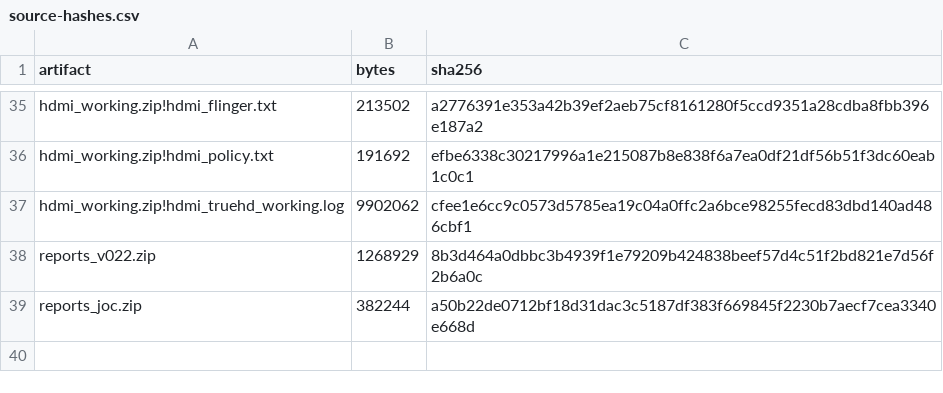
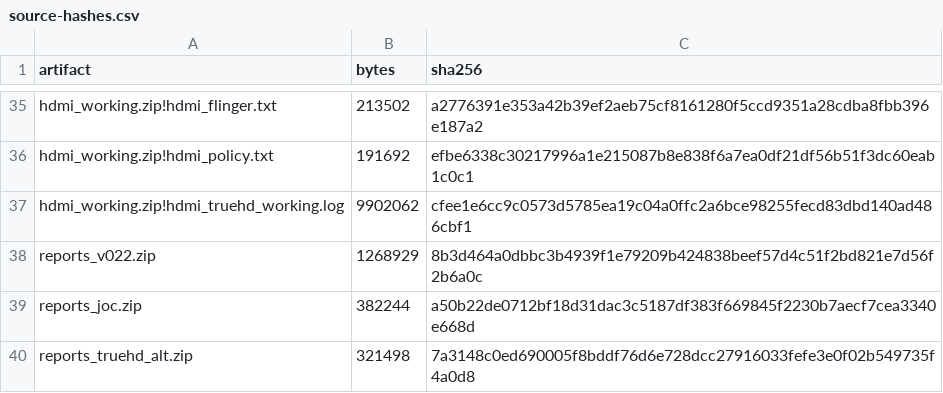
Before and after one commit to johnfromul/philips-earc-passthrough-research, a CSV file: evidence/source-hashes.csv, drawn as a sheet; only a part is shown, gaps mark what is left out.

Commit message:
Record second TrueHD sample and trace source-specific MatMlpOnly initialization

```diff
--- a/evidence/source-hashes.csv
+++ b/evidence/source-hashes.csv
@@ -39 +39,2 @@ reports_v022.zip,1268929,8b3d464a0dbbc3b4939f1e79209b424838beef57d4c51f2bd821e7d
 reports_joc.zip,382244,a50b22de0712bf18d31dac3c5187df383f669845f2230b7aecf7cea3340e668d
+reports_truehd_alt.zip,321498,7a3148c0ed690005f8bddf76d6e728dcc27916033fefe3e0f02b549735f4a0d8
```
Also changed, not shown: 5 other files.
